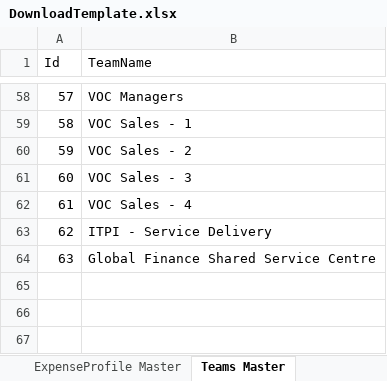
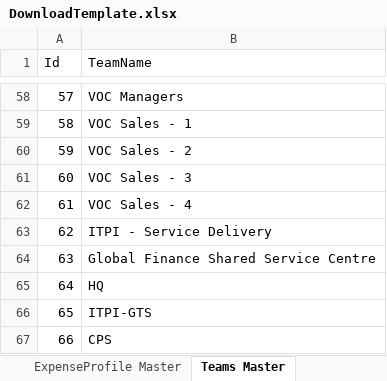
Before and after one commit to fayeki2e/CotecnaLeao, an Excel workbook: TechParvaLEAO/Uploads/DownloadTemplate.xlsx, sheet Teams Master, drawn as a sheet; only a part is shown, gaps mark what is left out; values as stored, in another font and other column widths than the file's, no borders; table styles not drawn; the diff names each change by its address in the sheet, - before the commit and + after, or states it on an @@ line.

```diff
--- a/TechParvaLEAO/Uploads/DownloadTemplate.xlsx (sheet Teams Master)
+++ b/TechParvaLEAO/Uploads/DownloadTemplate.xlsx (sheet Teams Master)
+row 65: 64 | HQ
+row 66: 65 | ITPI-GTS
+row 67: 66 | CPS
```
Also changed, not shown: sheet Employee Reporting Master, sheet Employee Import, sheet Designation Master, sheet Location Master, sheet AuthorzationProfile Master, TechParvaLEAO/Uploads/DownloadTemplate (1).xlsx, 2 other files.
